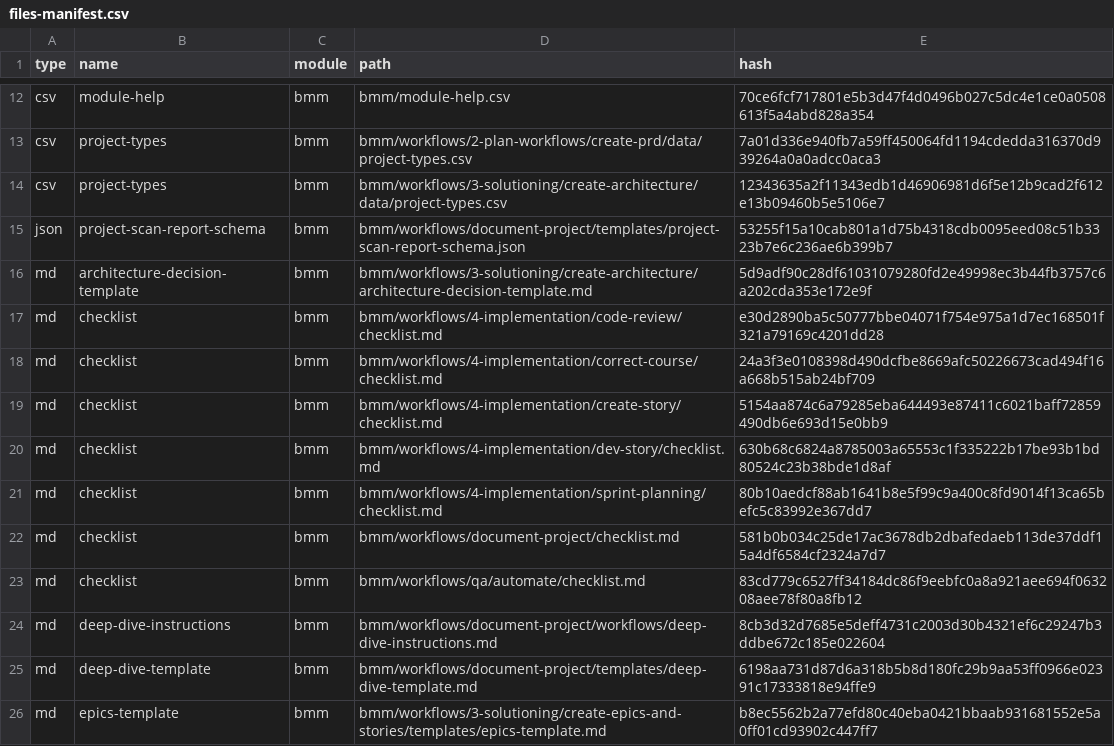
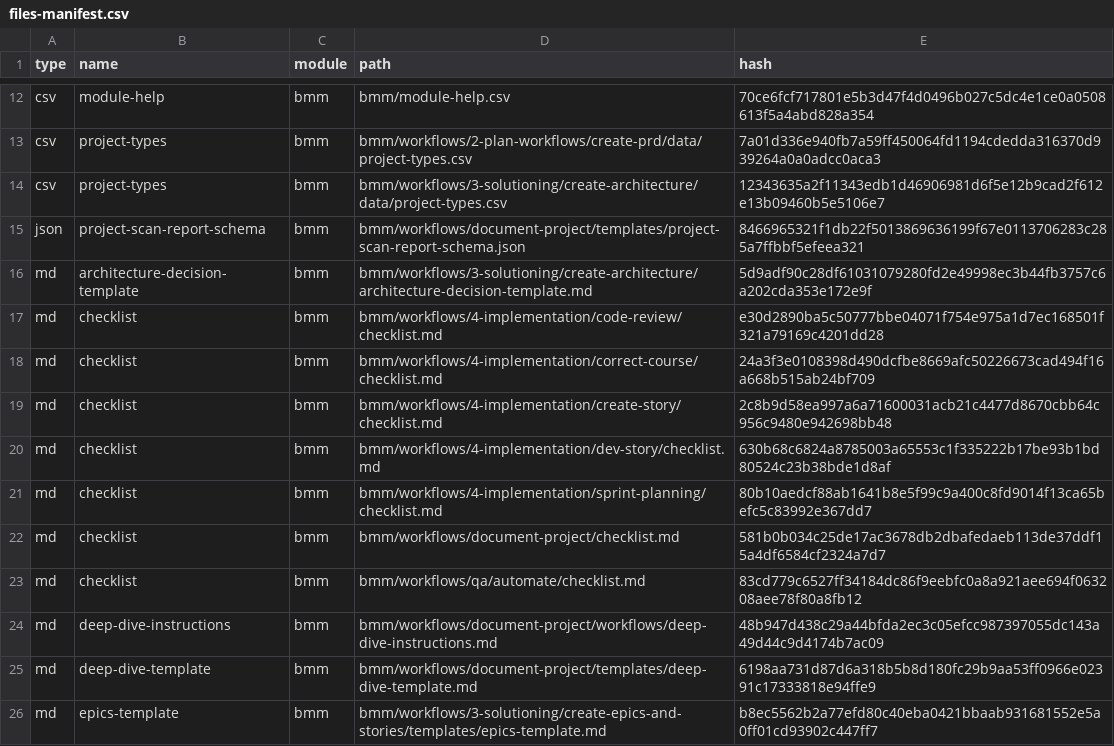
Before and after one commit to omerfkgoze/SubTrack, a CSV file: _bmad/_config/files-manifest.csv, drawn as a sheet; only a part is shown, gaps mark what is left out; the diff covers the shown part only.

```diff
--- a/_bmad/_config/files-manifest.csv
+++ b/_bmad/_config/files-manifest.csv
@@ -14,3 +14,3 @@ type,name,module,path,hash
 "csv","project-types","bmm","bmm/workflows/3-solutioning/create-architecture/data/project-types.csv","12343635a2f11343edb1d46906981d6f5e12b9cad2f612e13b09460b5e5106e7"
-"json","project-scan-report-schema","bmm","bmm/workflows/document-project/templates/project-scan-report-schema.json","53255f15a10cab801a1d75b4318cdb0095eed08c51b3323b7e6c236ae6b399b7"
+"json","project-scan-report-schema","bmm","bmm/workflows/document-project/templates/project-scan-report-schema.json","8466965321f1db22f5013869636199f67e0113706283c285a7ffbbf5efeea321"
 "md","architecture-decision-template","bmm","bmm/workflows/3-solutioning/create-architecture/architecture-decision-template.md","5d9adf90c28df61031079280fd2e49998ec3b44fb3757c6a202cda353e172e9f"
@@ -18,3 +18,3 @@ type,name,module,path,hash
 "md","checklist","bmm","bmm/workflows/4-implementation/correct-course/checklist.md","24a3f3e0108398d490dcfbe8669afc50226673cad494f16a668b515ab24bf709"
-"md","checklist","bmm","bmm/workflows/4-implementation/create-story/checklist.md","5154aa874c6a79285eba644493e87411c6021baff72859490db6e693d15e0bb9"
+"md","checklist","bmm","bmm/workflows/4-implementation/create-story/checklist.md","2c8b9d58ea997a6a71600031acb21c4477d8670cbb64c956c9480e942698bb48"
 "md","checklist","bmm","bmm/workflows/4-implementation/dev-story/checklist.md","630b68c6824a8785003a65553c1f335222b17be93b1bd80524c23b38bde1d8af"
@@ -23,3 +23,3 @@ type,name,module,path,hash
 "md","checklist","bmm","bmm/workflows/qa/automate/checklist.md","83cd779c6527ff34184dc86f9eebfc0a8a921aee694f063208aee78f80a8fb12"
-"md","deep-dive-instructions","bmm","bmm/workflows/document-project/workflows/deep-dive-instructions.md","8cb3d32d7685e5deff4731c2003d30b4321ef6c29247b3ddbe672c185e022604"
+"md","deep-dive-instructions","bmm","bmm/workflows/document-project/workflows/deep-dive-instructions.md","48b947d438c29a44bfda2ec3c05efcc987397055dc143a49d44c9d4174b7ac09"
 "md","deep-dive-template","bmm","bmm/workflows/document-project/templates/deep-dive-template.md","6198aa731d87d6a318b5b8d180fc29b9aa53ff0966e02391c17333818e94ffe9"
```
Also changed, not shown: 2 added rows and 30 edited cells elsewhere in this file, _bmad/_config/agent-manifest.csv, _bmad/_config/bmad-help.csv, 44 other files.
